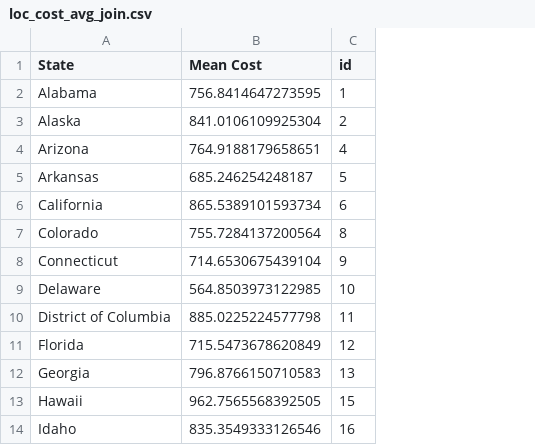
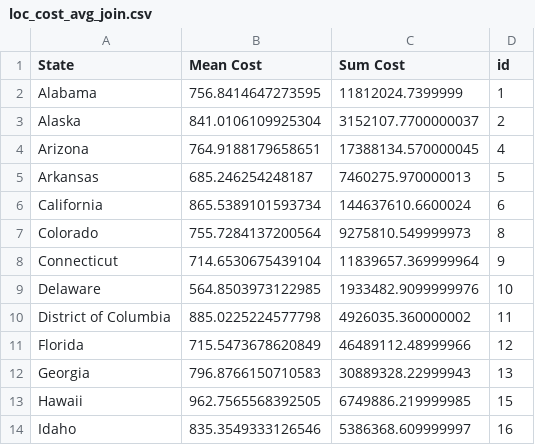
Before and after one commit to CMU-IDS-2020/fp-vectorization, a CSV file: data/loc_cost_avg_join.csv, drawn as a sheet; only a part is shown; the diff names each change by its address in the sheet, - before the commit and + after, or states it on an @@ line.

```diff
--- a/data/loc_cost_avg_join.csv
+++ b/data/loc_cost_avg_join.csv
+column C (Sum Cost), rows 2-14: 11812024.7399999 | 3152107.7700000037 | 17388134.570000045 | 7460275.970000013 | 144637610.6600024 | 9275810.549999973 | 11839657.369999964 | 1933482.9099999976 | 4926035.360000002 | 46489112.48999966 | 30889328.22999943 | 6749886.219999985 | 5386368.609999997
```
Also changed, not shown: 7 other files.
